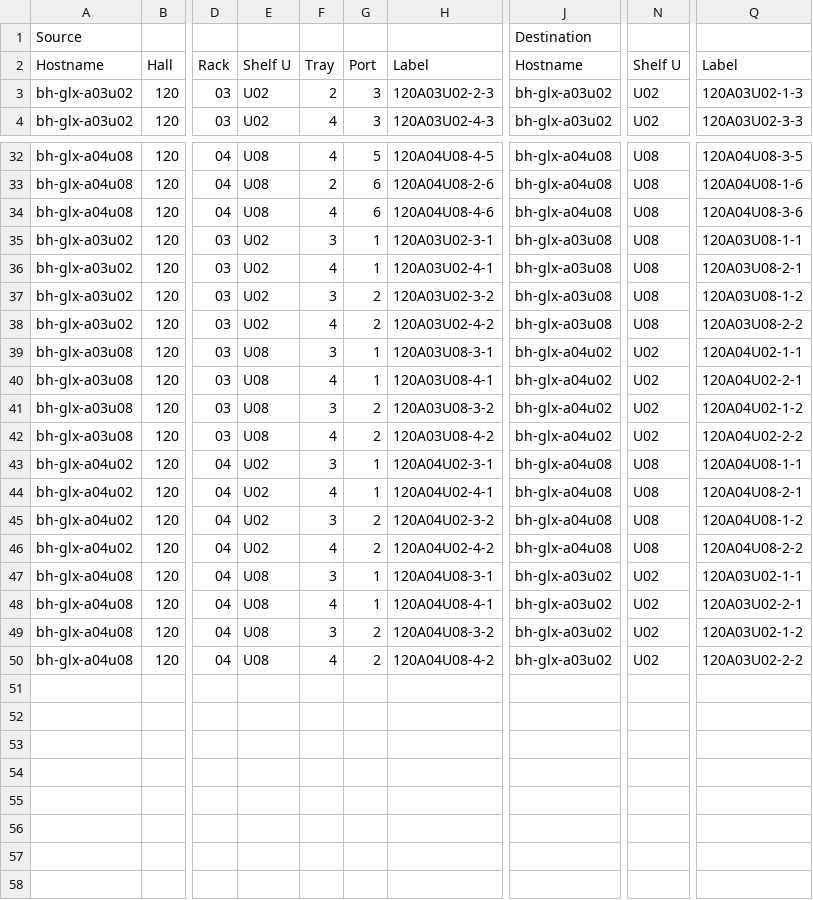
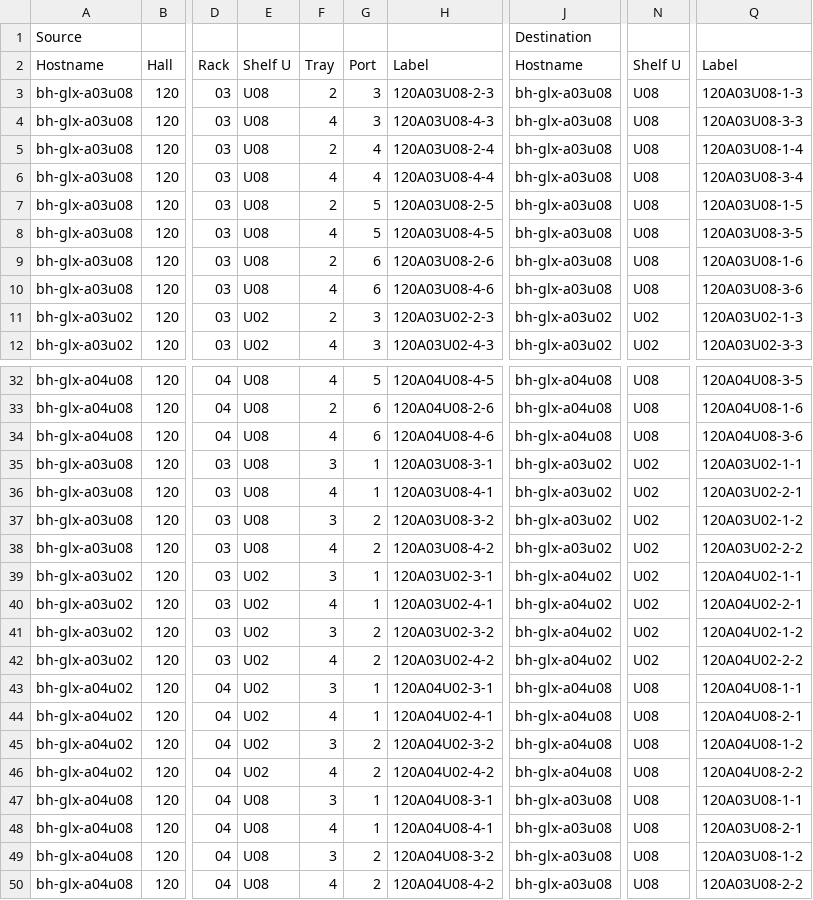
Before and after one commit to tenstorrent/tt-CableGen, a CSV file: defined_topologies/CablingGuides/cabling_guide_BH_REV_C_4x32_torus-2d.csv, drawn as a sheet; only a part is shown, gaps mark what is left out; the diff names each change by its address in the sheet, - before the commit and + after, or states it on an @@ line.

```diff
--- a/defined_topologies/CablingGuides/cabling_guide_BH_REV_C_4x32_torus-2d.csv
+++ b/defined_topologies/CablingGuides/cabling_guide_BH_REV_C_4x32_torus-2d.csv
@@ row 11 moved to row 3: bh-glx-a03u08 @@
@@ row 12 moved to row 4: bh-glx-a03u08 @@
@@ row 13 moved to row 5: bh-glx-a03u08 @@
@@ row 14 moved to row 6: bh-glx-a03u08 @@
@@ row 15 moved to row 7: bh-glx-a03u08 @@
@@ row 16 moved to row 8: bh-glx-a03u08 @@
@@ row 17 moved to row 9: bh-glx-a03u08 @@
@@ row 18 moved to row 10: bh-glx-a03u08 @@
-A35:A38: bh-glx-a03u02
+A35:A38: bh-glx-a03u08
-E35:E38: U02
+E35:E38: U08
-H35: 120A03U02-3-1
+H35: 120A03U08-3-1
-J35:J38: bh-glx-a03u08
+J35:J38: bh-glx-a03u02
-N35:N38: U08
+N35:N38: U02
-Q35: 120A03U08-1-1
+Q35: 120A03U02-1-1
-H36: 120A03U02-4-1
+H36: 120A03U08-4-1
-Q36: 120A03U08-2-1
+Q36: 120A03U02-2-1
-H37: 120A03U02-3-2
+H37: 120A03U08-3-2
-Q37: 120A03U08-1-2
+Q37: 120A03U02-1-2
-H38: 120A03U02-4-2
+H38: 120A03U08-4-2
-Q38: 120A03U08-2-2
+Q38: 120A03U02-2-2
-A39:A42: bh-glx-a03u08
+A39:A42: bh-glx-a03u02
-E39:E42: U08
+E39:E42: U02
-H39: 120A03U08-3-1
+H39: 120A03U02-3-1
-H40: 120A03U08-4-1
+H40: 120A03U02-4-1
-H41: 120A03U08-3-2
+H41: 120A03U02-3-2
-H42: 120A03U08-4-2
+H42: 120A03U02-4-2
-J47:J50: bh-glx-a03u02
+J47:J50: bh-glx-a03u08
-N47:N50: U02
+N47:N50: U08
-Q47: 120A03U02-1-1
+Q47: 120A03U08-1-1
-Q48: 120A03U02-2-1
+Q48: 120A03U08-2-1
-Q49: 120A03U02-1-2
+Q49: 120A03U08-1-2
-Q50: 120A03U02-2-2
+Q50: 120A03U08-2-2
```
Also changed, not shown: defined_topologies/CablingGuides/cabling_guide_BH_REV_AB_4x32_torus-2d.csv.
